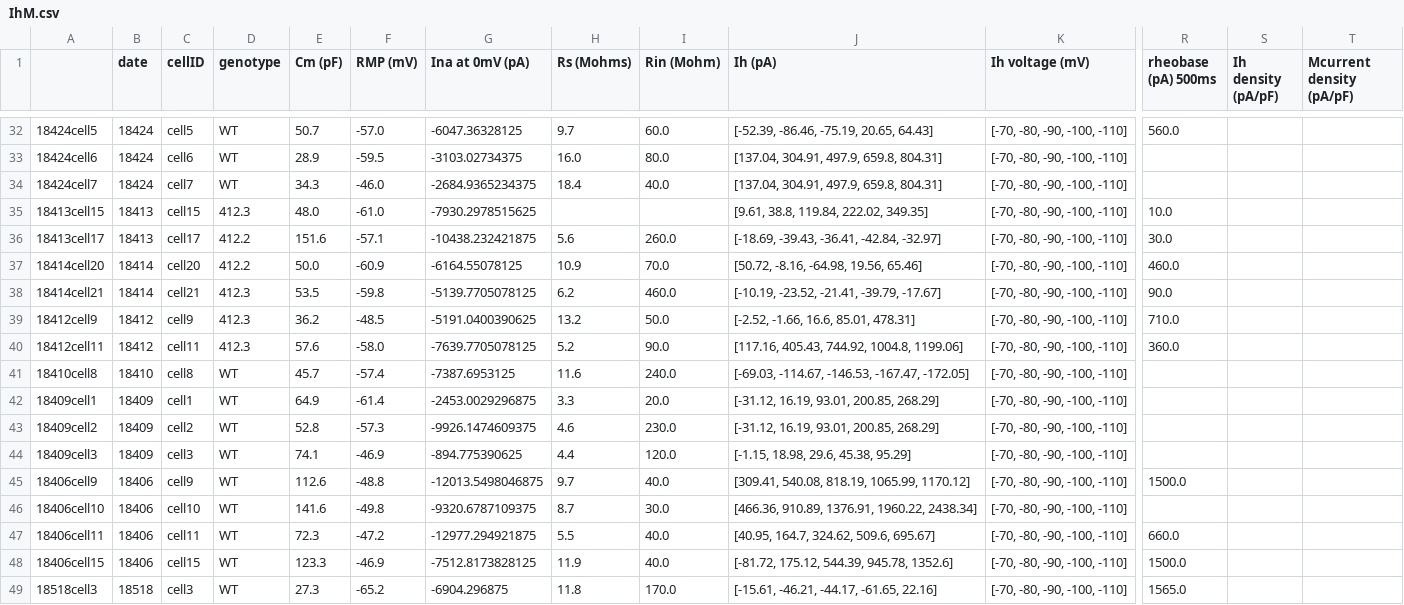
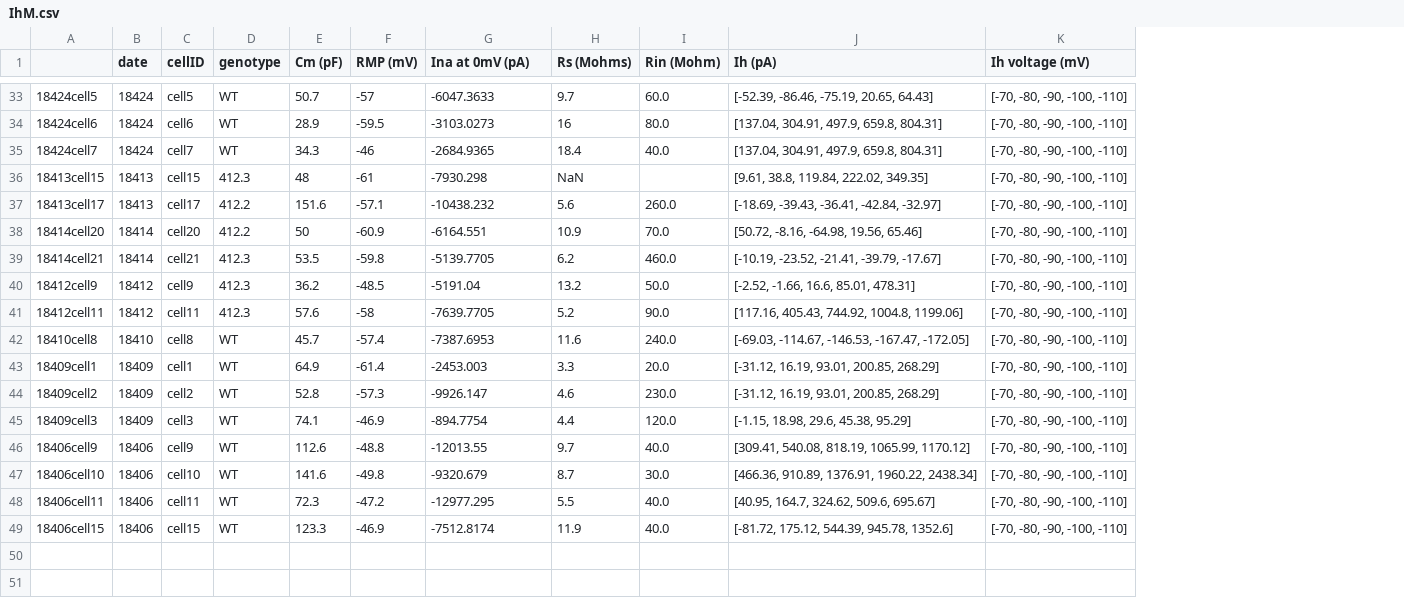
Before and after one commit to bearzhang1994/Beanlab, a CSV file: IhM.csv, drawn as a sheet; only a part is shown, gaps mark what is left out; removed rows and columns are numbered as before the commit, all else as after; rows hold the shown columns only; the diff covers the shown part only; the diff names each change by its address in the sheet, - before the commit and + after, or states it on an @@ line.

```diff
--- a/IhM.csv
+++ b/IhM.csv
-column R (rheobase (pA) 500ms), rows 32-48: 560.0 |  |  | 10.0 | 30.0 | 460.0 | 90.0 | 710.0 | 360.0 |  |  |  |  | 1500.0 |  | 660.0 | 1500.0
-column S (Ih density (pA/pF)), empty
-column T (Mcurrent density (pA/pF)), empty
-F33 (RMP (mV)): -57.0
+F33 (RMP (mV)): -57
-G33 (Ina at 0mV (pA)): -6047.36328125
+G33 (Ina at 0mV (pA)): -6047.3633
-G34 (Ina at 0mV (pA)): -3103.02734375
+G34 (Ina at 0mV (pA)): -3103.0273
-H34 (Rs (Mohms)): 16.0
+H34 (Rs (Mohms)): 16
-F35 (RMP (mV)): -46.0
+F35 (RMP (mV)): -46
-G35 (Ina at 0mV (pA)): -2684.9365234375
+G35 (Ina at 0mV (pA)): -2684.9365
-E36 (Cm (pF)): 48.0
+E36 (Cm (pF)): 48
-F36 (RMP (mV)): -61.0
+F36 (RMP (mV)): -61
-G36 (Ina at 0mV (pA)): -7930.2978515625
+G36 (Ina at 0mV (pA)): -7930.298
-H36 (Rs (Mohms)): (empty)
+H36 (Rs (Mohms)): NaN
-G37 (Ina at 0mV (pA)): -10438.232421875
+G37 (Ina at 0mV (pA)): -10438.232
-E38 (Cm (pF)): 50.0
+E38 (Cm (pF)): 50
-G38 (Ina at 0mV (pA)): -6164.55078125
+G38 (Ina at 0mV (pA)): -6164.551
-G39 (Ina at 0mV (pA)): -5139.7705078125
+G39 (Ina at 0mV (pA)): -5139.7705
-G40 (Ina at 0mV (pA)): -5191.0400390625
+G40 (Ina at 0mV (pA)): -5191.04
-F41 (RMP (mV)): -58.0
+F41 (RMP (mV)): -58
-G41 (Ina at 0mV (pA)): -7639.7705078125
+G41 (Ina at 0mV (pA)): -7639.7705
-G42 (Ina at 0mV (pA)): -7387.6953125
+G42 (Ina at 0mV (pA)): -7387.6953
-G43 (Ina at 0mV (pA)): -2453.0029296875
+G43 (Ina at 0mV (pA)): -2453.003
-G44 (Ina at 0mV (pA)): -9926.1474609375
+G44 (Ina at 0mV (pA)): -9926.147
-G45 (Ina at 0mV (pA)): -894.775390625
+G45 (Ina at 0mV (pA)): -894.7754
-G46 (Ina at 0mV (pA)): -12013.5498046875
+G46 (Ina at 0mV (pA)): -12013.55
-G47 (Ina at 0mV (pA)): -9320.6787109375
+G47 (Ina at 0mV (pA)): -9320.679
-G48 (Ina at 0mV (pA)): -12977.294921875
+G48 (Ina at 0mV (pA)): -12977.295
-G49 (Ina at 0mV (pA)): -7512.8173828125
+G49 (Ina at 0mV (pA)): -7512.8174
-row 49: 18518cell3 | 18518 | cell3 | WT | 27.3 | -65.2 | -6904.296875 | 11.8 | 170.0 | [-15.61, -46.21, -44.17, -61.65, 22.16] | [-70, -80, -90, -100, -110] | 1565.0
```
Also changed, not shown: 1 added row and 64 edited cells elsewhere in this file, 24 other files.
